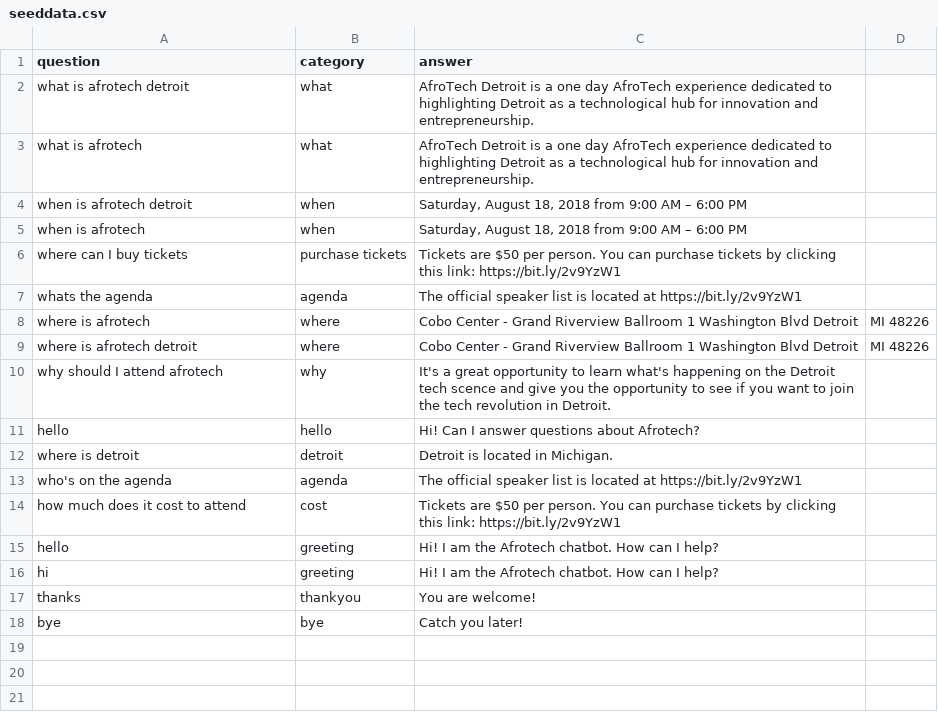
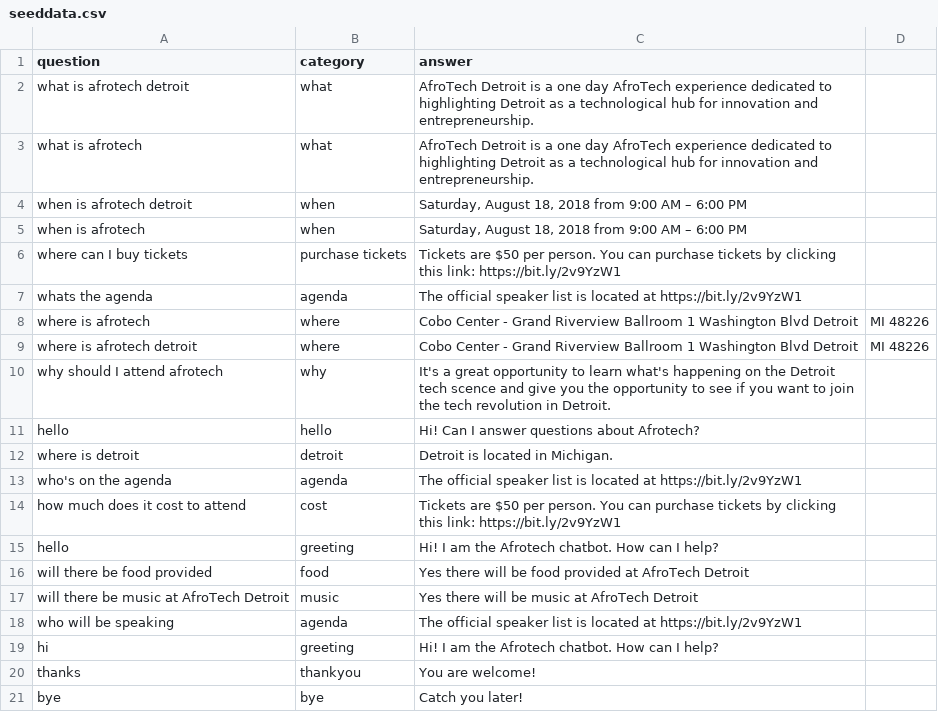
Before and after one commit to trainX/chatbot, a CSV file: seeddata.csv, drawn as a sheet; the diff names each change by its address in the sheet, - before the commit and + after, or states it on an @@ line.

Commit message:
Update seeddata.csv

```diff
--- a/seeddata.csv
+++ b/seeddata.csv
+row 16: will there be food provided | food | Yes there will be food provided at AfroTech Detroit
+row 17: will there be music at AfroTech Detroit | music | Yes there will be music at AfroTech Detroit
+row 18: who will be speaking | agenda | The official speaker list is located at https://bit.ly/2v9YzW1
```
